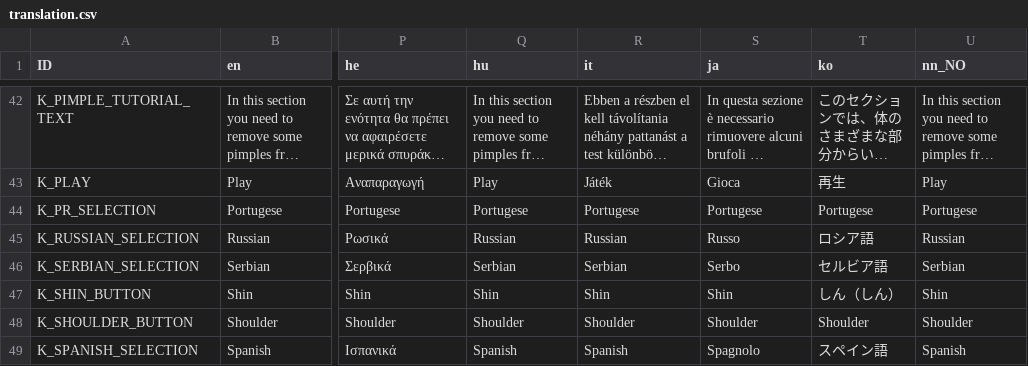
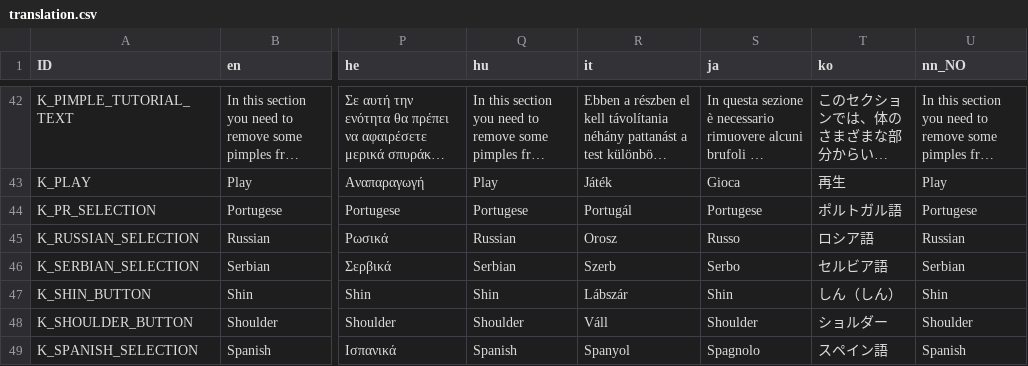
Before and after one commit to Crazy-Marvin/PimplePopper, a CSV file: assets/i18n/translation.csv, drawn as a sheet; only a part is shown, gaps mark what is left out; long unchanged cells end in …; the diff covers the shown part only; the diff names each change by its address in the sheet, - before the commit and + after, or states it on an @@ line.

```diff
--- a/assets/i18n/translation.csv
+++ b/assets/i18n/translation.csv
-R44 (it): Portugese
+R44 (it): Portugál
-T44 (ko): Portugese
+T44 (ko): ポルトガル語
-R45 (it): Russian
+R45 (it): Orosz
-R46 (it): Serbian
+R46 (it): Szerb
-R47 (it): Shin
+R47 (it): Lábszár
-R48 (it): Shoulder
+R48 (it): Váll
-T48 (ko): Shoulder
+T48 (ko): ショルダー
-R49 (it): Spanish
+R49 (it): Spanyol
```
Also changed, not shown: 25 edited cells elsewhere in this file.
